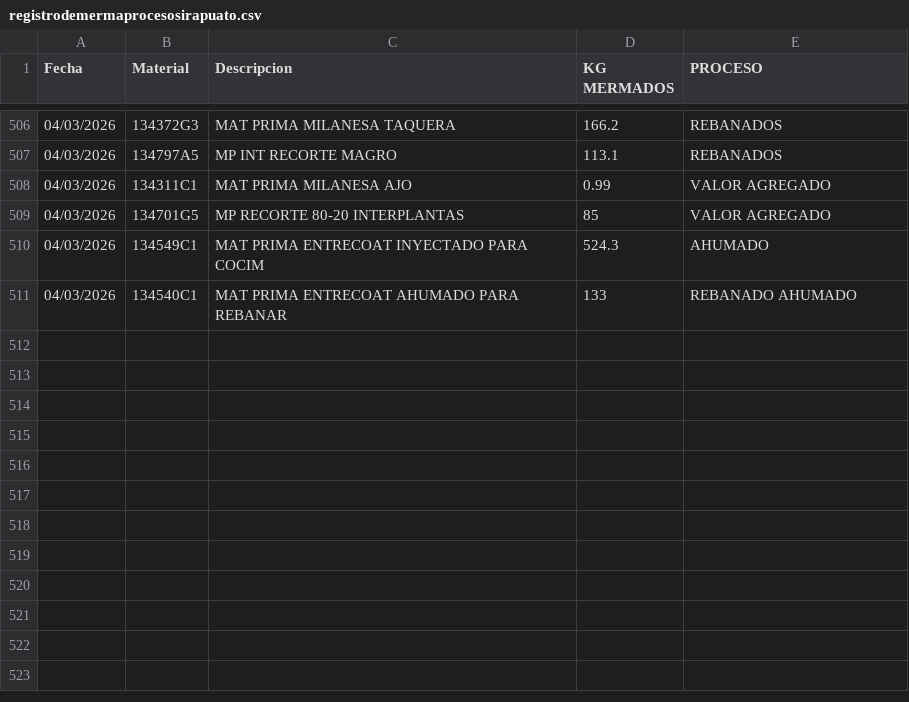
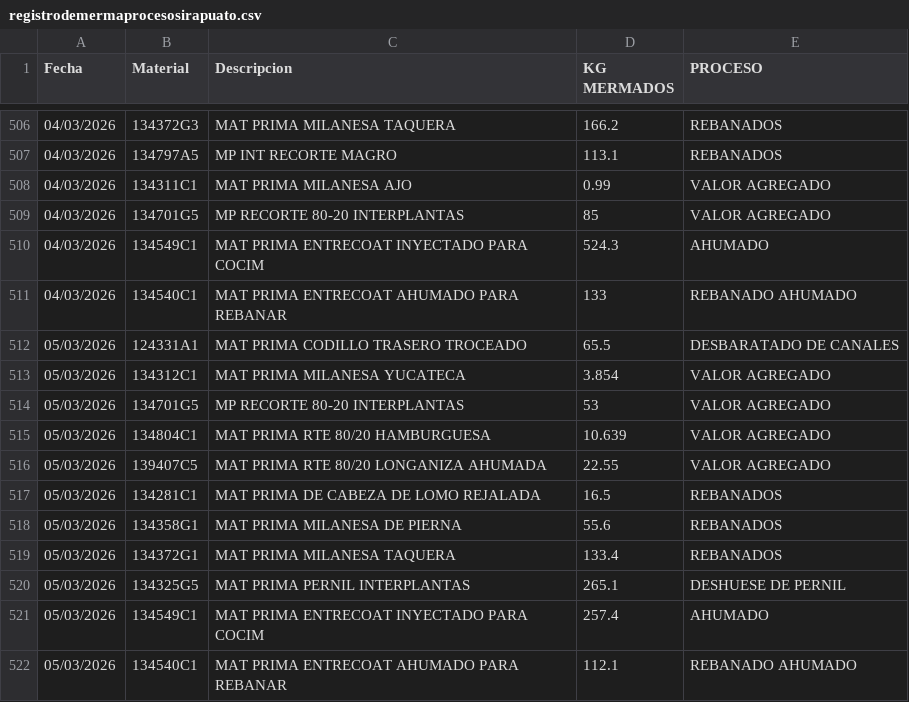
Before and after one commit to rosaliolh/basedatos, a CSV file: registrodemermaprocesosirapuato.csv, drawn as a sheet; only a part is shown, gaps mark what is left out.

Commit message:
Update registrodemermaprocesosirapuato.csv

```diff
--- a/registrodemermaprocesosirapuato.csv
+++ b/registrodemermaprocesosirapuato.csv
@@ -511 +511,12 @@ Fecha,Material,Descripcion,KG MERMADOS,PROCESO
 04/03/2026,134540C1,MAT PRIMA ENTRECOAT AHUMADO PARA REBANAR,133,REBANADO AHUMADO
+05/03/2026,124331A1,MAT PRIMA CODILLO TRASERO TROCEADO,65.5,DESBARATADO DE CANALES
+05/03/2026,134312C1,MAT PRIMA MILANESA YUCATECA,3.854,VALOR AGREGADO
+05/03/2026,134701G5,MP RECORTE 80-20 INTERPLANTAS,53,VALOR AGREGADO
+05/03/2026,134804C1,MAT PRIMA RTE 80/20 HAMBURGUESA,10.639,VALOR AGREGADO
+05/03/2026,139407C5,MAT PRIMA RTE 80/20 LONGANIZA AHUMADA,22.55,VALOR AGREGADO
+05/03/2026,134281C1,MAT PRIMA DE CABEZA DE LOMO REJALADA,16.5,REBANADOS
+05/03/2026,134358G1,MAT PRIMA MILANESA DE PIERNA,55.6,REBANADOS
+05/03/2026,134372G1,MAT PRIMA MILANESA TAQUERA,133.4,REBANADOS
+05/03/2026,134325G5,MAT PRIMA PERNIL INTERPLANTAS,265.1,DESHUESE DE PERNIL
+05/03/2026,134549C1,MAT PRIMA ENTRECOAT INYECTADO PARA COCIM,257.4,AHUMADO
+05/03/2026,134540C1,MAT PRIMA ENTRECOAT AHUMADO PARA REBANAR,112.1,REBANADO AHUMADO
```
